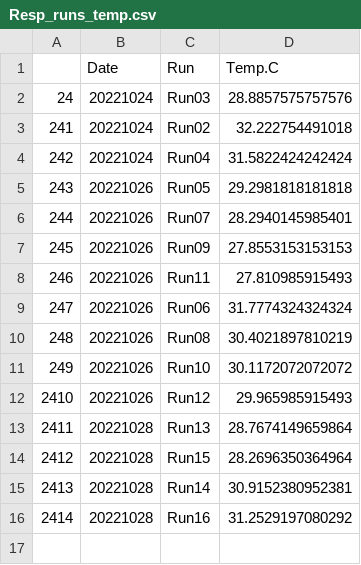
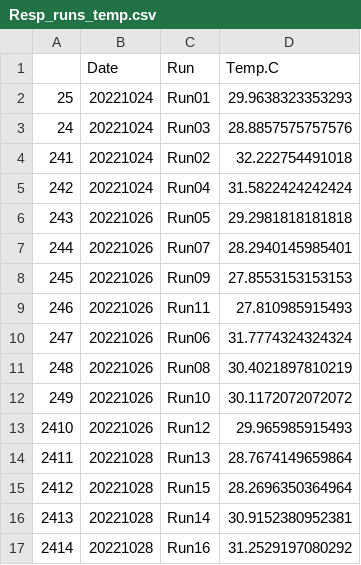
Before and after one commit to AHuffmyer/acropora_larval_metabolism, a CSV file: output/respirometry/Resp_runs_temp.csv, drawn as a sheet.

Commit message:
added plot to show resp values over internal temperature for each run

```diff
--- a/output/respirometry/Resp_runs_temp.csv
+++ b/output/respirometry/Resp_runs_temp.csv
@@ -1,2 +1,3 @@
 "","Date","Run","Temp.C"
+"25","20221024","Run01",29.9638323353293
 "24","20221024","Run03",28.8857575757576
```
Also changed, not shown: 7 other files.
